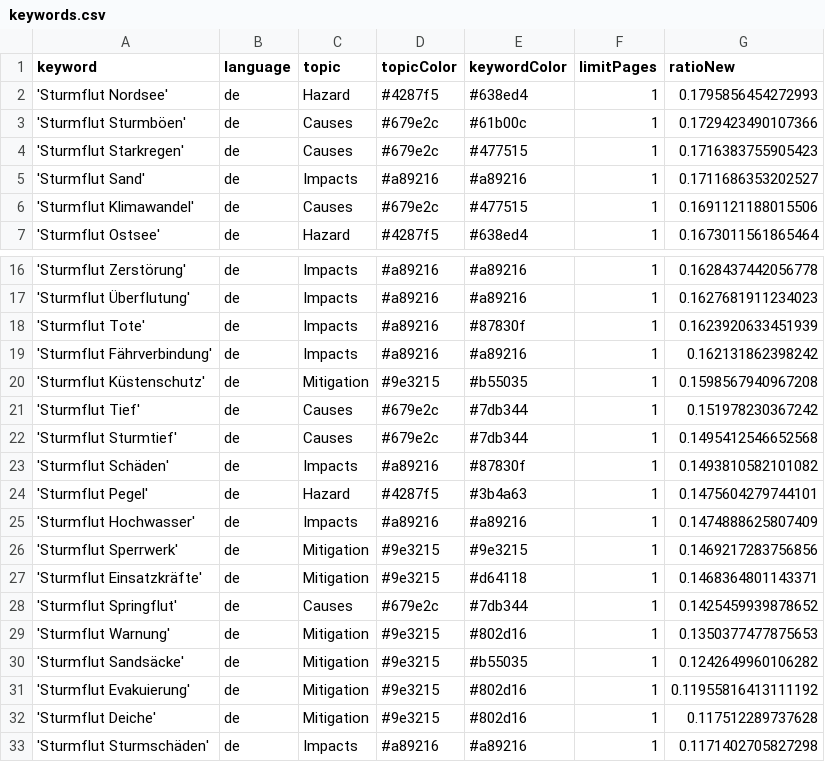
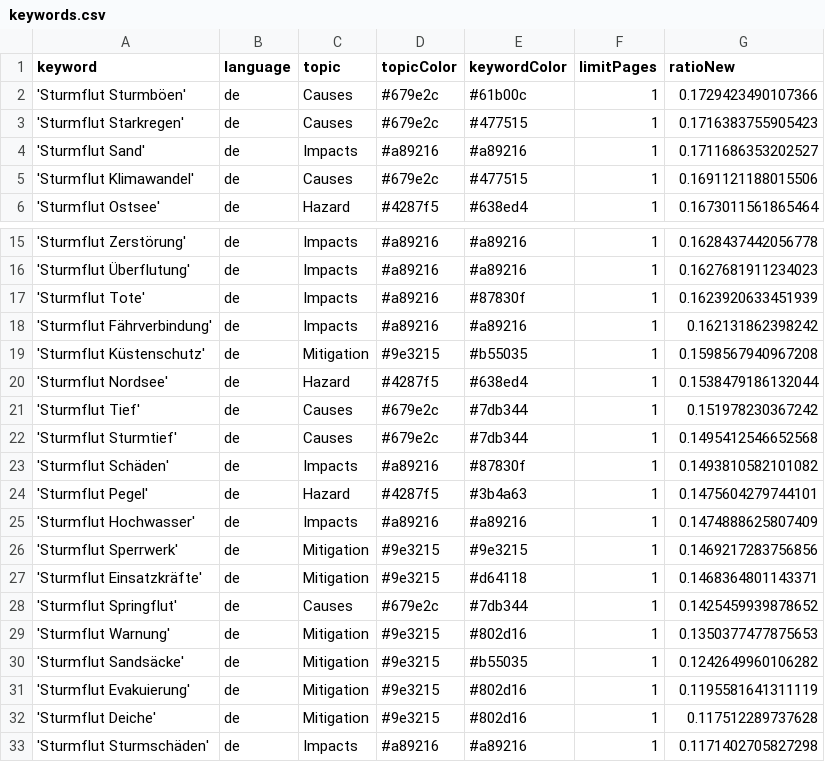
Before and after one commit to MomoMusic/winterIsComing2, a CSV file: keywords.csv, drawn as a sheet; only a part is shown, gaps mark what is left out.

Commit message:
Commit from GitHub Actions (harvest:0.0)

```diff
--- a/keywords.csv
+++ b/keywords.csv
@@ -1,3 +1,2 @@
 keyword,language,topic,topicColor,keywordColor,limitPages,ratioNew
-'Sturmflut Nordsee',de,Hazard,#4287f5,#638ed4,1,0.1795856454272993
 'Sturmflut Sturmböen',de,Causes,#679e2c,#61b00c,1,0.1729423490107366
@@ -20,2 +19,3 @@ keyword,language,topic,topicColor,keywordColor,limitPages,ratioNew
 'Sturmflut Küstenschutz',de,Mitigation,#9e3215,#b55035,1,0.1598567940967208
+'Sturmflut Nordsee',de,Hazard,#4287f5,#638ed4,1,0.1538479186132044
 'Sturmflut Tief',de,Causes,#679e2c,#7db344,1,0.151978230367242
@@ -30,3 +30,3 @@ keyword,language,topic,topicColor,keywordColor,limitPages,ratioNew
 'Sturmflut Sandsäcke',de,Mitigation,#9e3215,#b55035,1,0.1242649960106282
-'Sturmflut Evakuierung',de,Mitigation,#9e3215,#802d16,1,0.11955816413111192
+'Sturmflut Evakuierung',de,Mitigation,#9e3215,#802d16,1,0.1195581641311119
 'Sturmflut Deiche',de,Mitigation,#9e3215,#802d16,1,0.117512289737628
```
